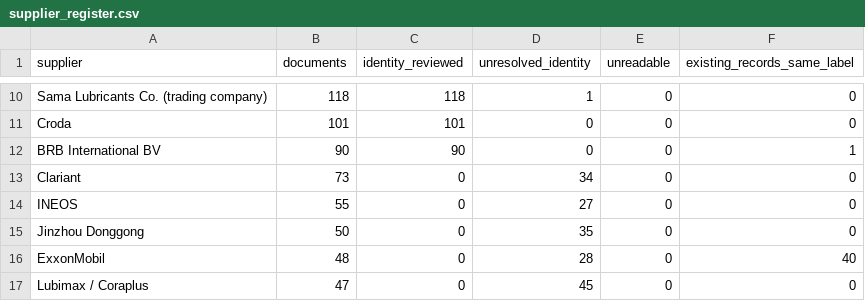
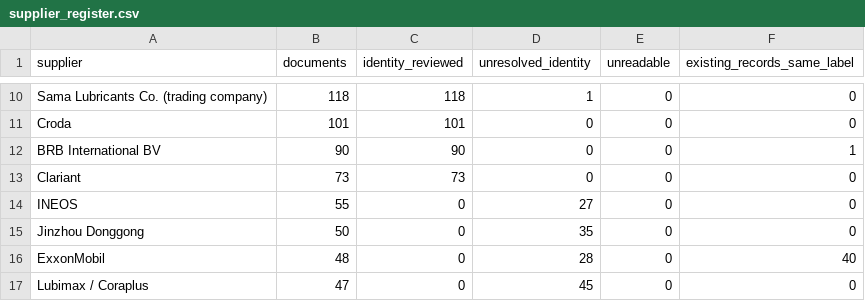
Before and after one commit to alaaahmadd182-lab/Smart-formulator-project, a CSV file: dataset_preparation_2026-11-14/tables/supplier_register.csv, drawn as a sheet; only a part is shown, gaps mark what is left out.

```diff
--- a/dataset_preparation_2026-11-14/tables/supplier_register.csv
+++ b/dataset_preparation_2026-11-14/tables/supplier_register.csv
@@ -12,3 +12,3 @@ Croda,101,101,0,0,0
 BRB International BV,90,90,0,0,1
-Clariant,73,0,34,0,0
+Clariant,73,73,0,0,0
 INEOS,55,0,27,0,0
```
Also changed, not shown: 6 other files.
